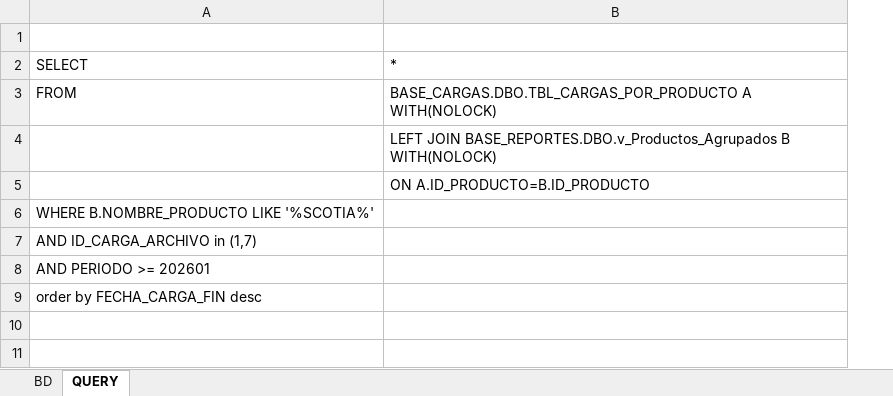
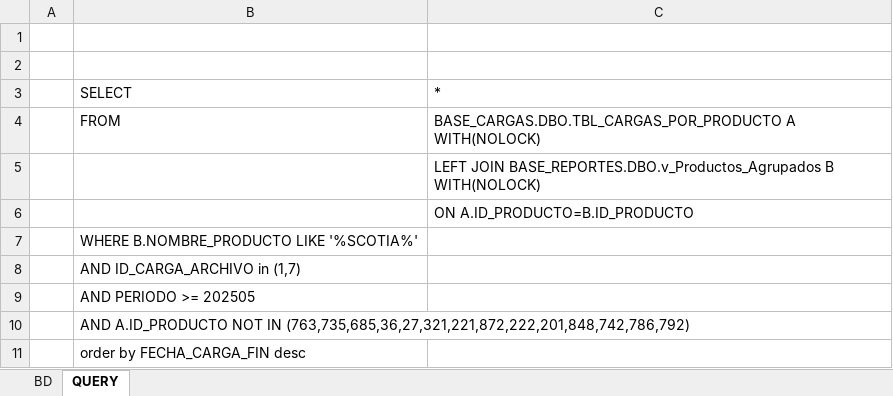
Before and after one commit to Dvaiz/Scotiabank_Dashboard, an Excel workbook: Data/CARGAS.xlsx, sheet QUERY, drawn as a sheet; values as stored, in another font and other column widths than the file's, no borders; addresses are those after the commit; the diff names each change by its address in the sheet, - before the commit and + after, or states it on an @@ line.

```diff
--- a/Data/CARGAS.xlsx (sheet QUERY)
+++ b/Data/CARGAS.xlsx (sheet QUERY)
+column A, empty
+row 1: (empty)
-B9: AND PERIODO >= 202601
+B9: AND PERIODO >= 202505
+row 10:  | AND A.ID_PRODUCTO NOT IN (763,735,685,36,27,321,221,872,222,201,848,742,786,792)
```
Also changed, not shown: sheet BD, Data/Bitacora.xlsx, 11 other files.
